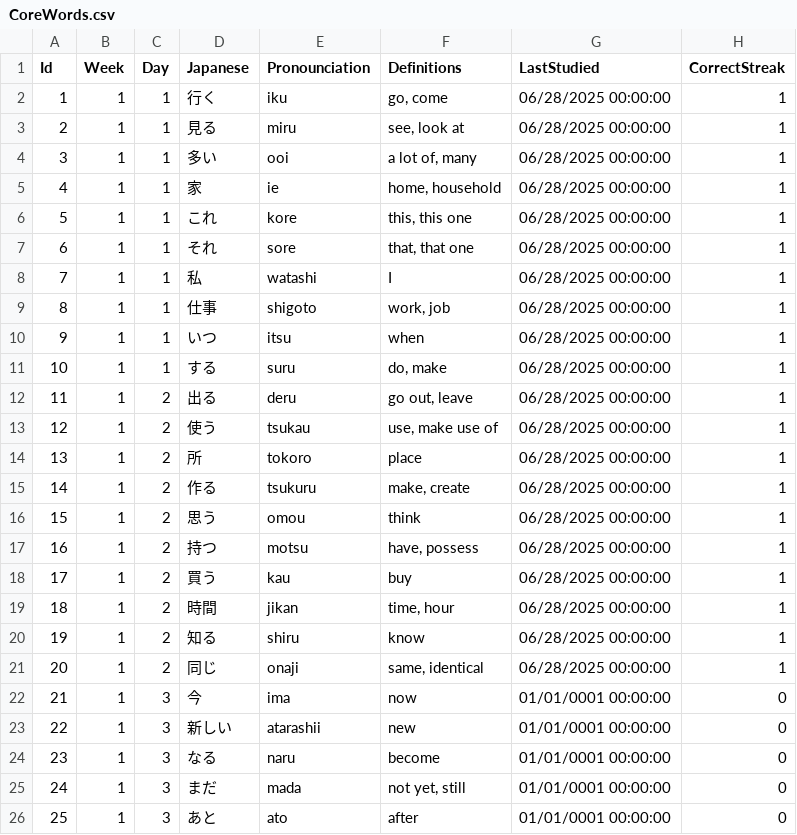
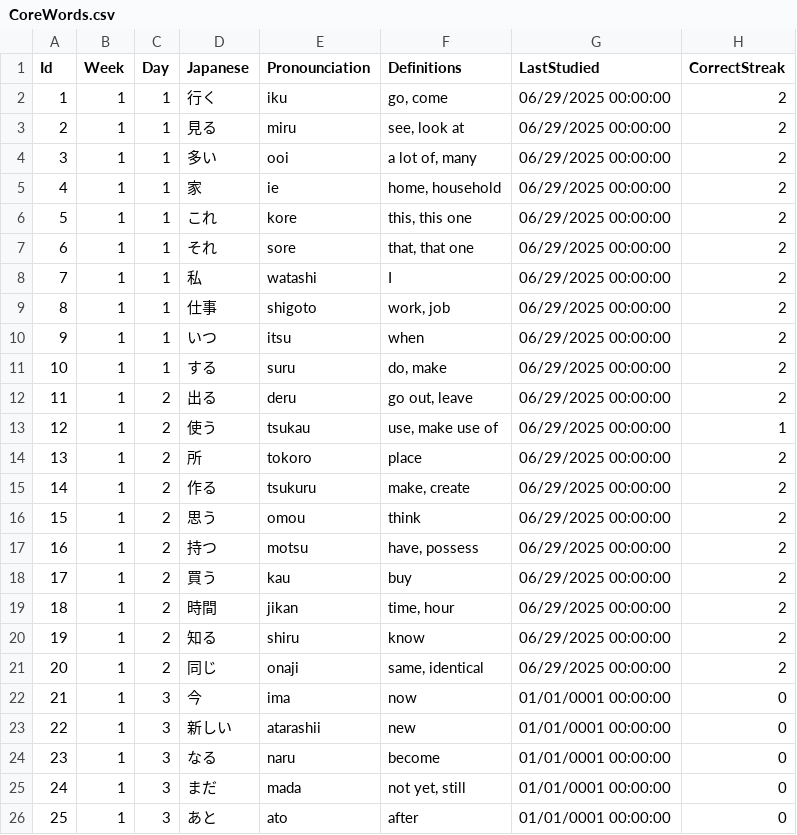
Before and after one commit to LandonShay/JP-Study, a CSV file: JP Dictionary/Data/CoreWords.csv, drawn as a sheet; only a part is shown.

```diff
--- a/JP Dictionary/Data/CoreWords.csv
+++ b/JP Dictionary/Data/CoreWords.csv
@@ -1,22 +1,22 @@
 Id,Week,Day,Japanese,Pronounciation,Definitions,LastStudied,CorrectStreak
-1,1,1,行く,iku,"go, come",06/28/2025 00:00:00,1
-2,1,1,見る,miru,"see, look at",06/28/2025 00:00:00,1
-3,1,1,多い,ooi,"a lot of, many",06/28/2025 00:00:00,1
-4,1,1,家,ie,"home, household",06/28/2025 00:00:00,1
-5,1,1,これ,kore,"this, this one",06/28/2025 00:00:00,1
-6,1,1,それ,sore,"that, that one",06/28/2025 00:00:00,1
-7,1,1,私,watashi,I,06/28/2025 00:00:00,1
-8,1,1,仕事,shigoto,"work, job",06/28/2025 00:00:00,1
-9,1,1,いつ,itsu,when,06/28/2025 00:00:00,1
-10,1,1,する,suru,"do, make",06/28/2025 00:00:00,1
-11,1,2,出る,deru,"go out, leave",06/28/2025 00:00:00,1
-12,1,2,使う,tsukau,"use, make use of",06/28/2025 00:00:00,1
-13,1,2,所,tokoro,place,06/28/2025 00:00:00,1
-14,1,2,作る,tsukuru,"make, create",06/28/2025 00:00:00,1
-15,1,2,思う,omou,think,06/28/2025 00:00:00,1
-16,1,2,持つ,motsu,"have, possess",06/28/2025 00:00:00,1
-17,1,2,買う,kau,buy,06/28/2025 00:00:00,1
-18,1,2,時間,jikan,"time, hour",06/28/2025 00:00:00,1
-19,1,2,知る,shiru,know,06/28/2025 00:00:00,1
-20,1,2,同じ,onaji,"same, identical",06/28/2025 00:00:00,1
+1,1,1,行く,iku,"go, come",06/29/2025 00:00:00,2
+2,1,1,見る,miru,"see, look at",06/29/2025 00:00:00,2
+3,1,1,多い,ooi,"a lot of, many",06/29/2025 00:00:00,2
+4,1,1,家,ie,"home, household",06/29/2025 00:00:00,2
+5,1,1,これ,kore,"this, this one",06/29/2025 00:00:00,2
+6,1,1,それ,sore,"that, that one",06/29/2025 00:00:00,2
+7,1,1,私,watashi,I,06/29/2025 00:00:00,2
+8,1,1,仕事,shigoto,"work, job",06/29/2025 00:00:00,2
+9,1,1,いつ,itsu,when,06/29/2025 00:00:00,2
+10,1,1,する,suru,"do, make",06/29/2025 00:00:00,2
+11,1,2,出る,deru,"go out, leave",06/29/2025 00:00:00,2
+12,1,2,使う,tsukau,"use, make use of",06/29/2025 00:00:00,1
+13,1,2,所,tokoro,place,06/29/2025 00:00:00,2
+14,1,2,作る,tsukuru,"make, create",06/29/2025 00:00:00,2
+15,1,2,思う,omou,think,06/29/2025 00:00:00,2
+16,1,2,持つ,motsu,"have, possess",06/29/2025 00:00:00,2
+17,1,2,買う,kau,buy,06/29/2025 00:00:00,2
+18,1,2,時間,jikan,"time, hour",06/29/2025 00:00:00,2
+19,1,2,知る,shiru,know,06/29/2025 00:00:00,2
+20,1,2,同じ,onaji,"same, identical",06/29/2025 00:00:00,2
 21,1,3,今,ima,now,01/01/0001 00:00:00,0
```
Also changed, not shown: 18 other files.
